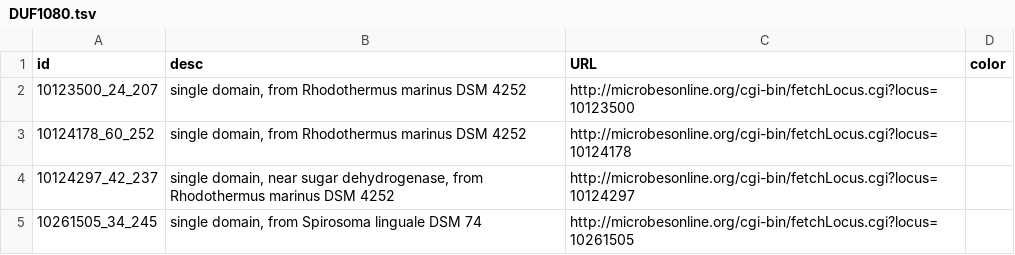
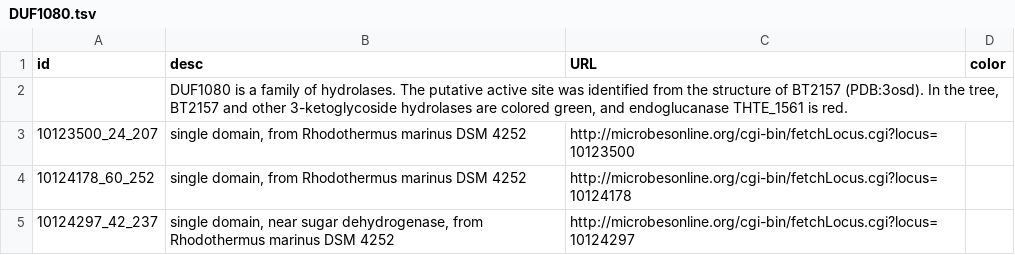
Before and after one commit to morgannprice/PaperBLAST, a TSV file: static/DUF1080.tsv, drawn as a sheet; only a part is shown; the shorter side is filled out with more unchanged rows.

Commit message:
Show comment from tsv file (desc for empty id), if available

```diff
--- a/static/DUF1080.tsv
+++ b/static/DUF1080.tsv
@@ -1,2 +1,3 @@
 id	desc	URL	color
+	DUF1080 is a family of hydrolases. The putative active site was identified from the structure of BT2157 (PDB:3osd). In the tree, BT2157 and other 3-ketoglycoside hydrolases are colored green, and endoglucanase THTE_1561 is red.
 10123500_24_207	single domain, from Rhodothermus marinus DSM 4252	http://microbesonline.org/cgi-bin/fetchLocus.cgi?locus=10123500	
```
Also changed, not shown: 1 other file.
